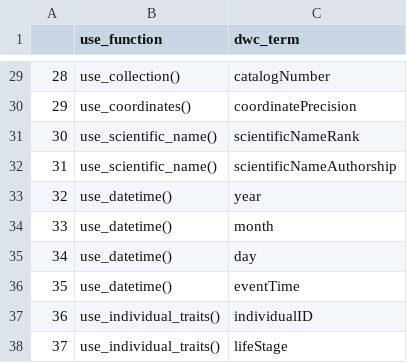
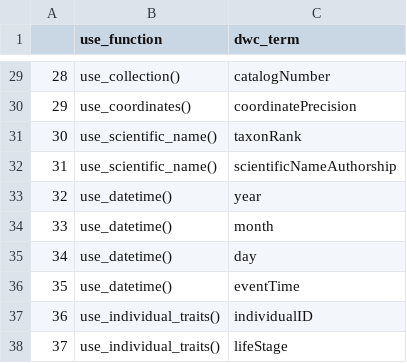
Before and after one commit to AtlasOfLivingAustralia/corella, a CSV file: data-raw/supported-terms.csv, drawn as a sheet; only a part is shown, gaps mark what is left out.

Commit message:
Add more helper functions and datasets for checking against Darwin Core standard
- update source for Darwin Core terms
- export darwin_core_terms and country_codes, document both
- add lookup functions for terms and values
- remove `scientificNameRank` in favour of `taxonRank` (as per TDWG rules)

```diff
--- a/data-raw/supported-terms.csv
+++ b/data-raw/supported-terms.csv
@@ -30,3 +30,3 @@
 "29","use_coordinates()","coordinatePrecision"
-"30","use_scientific_name()","scientificNameRank"
+"30","use_scientific_name()","taxonRank"
 "31","use_scientific_name()","scientificNameAuthorship"
```
Also changed, not shown: 30 other files.
